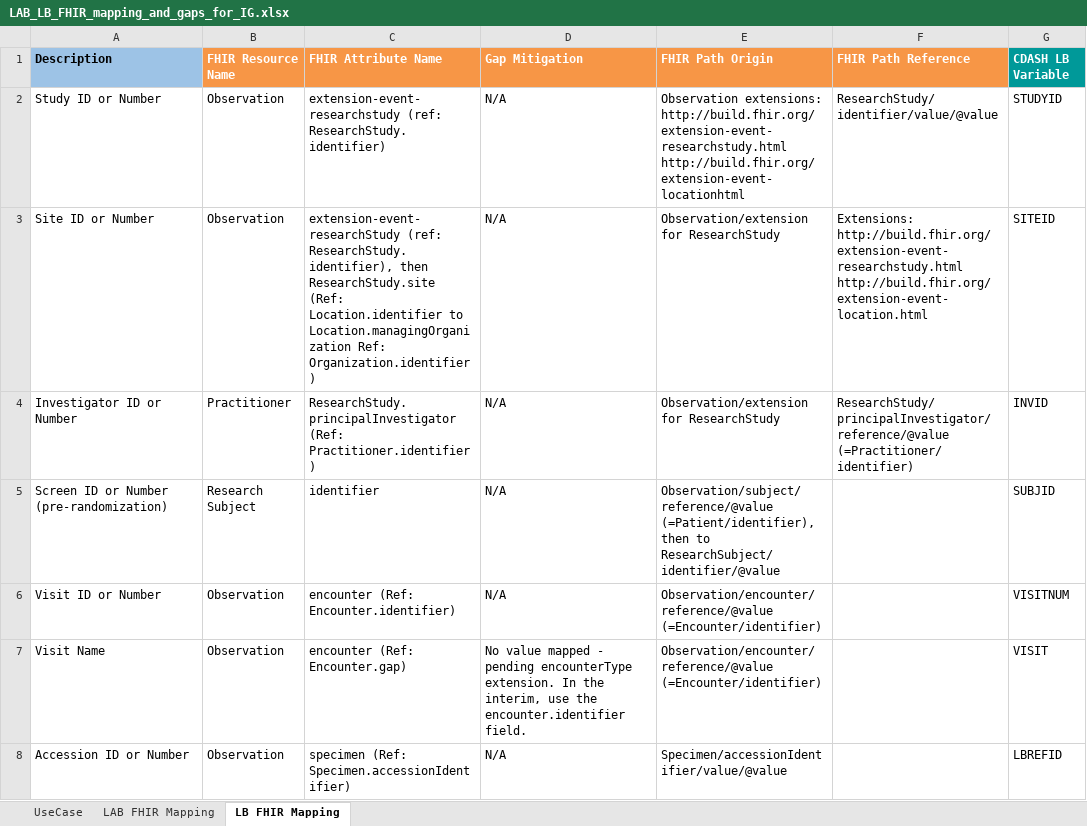
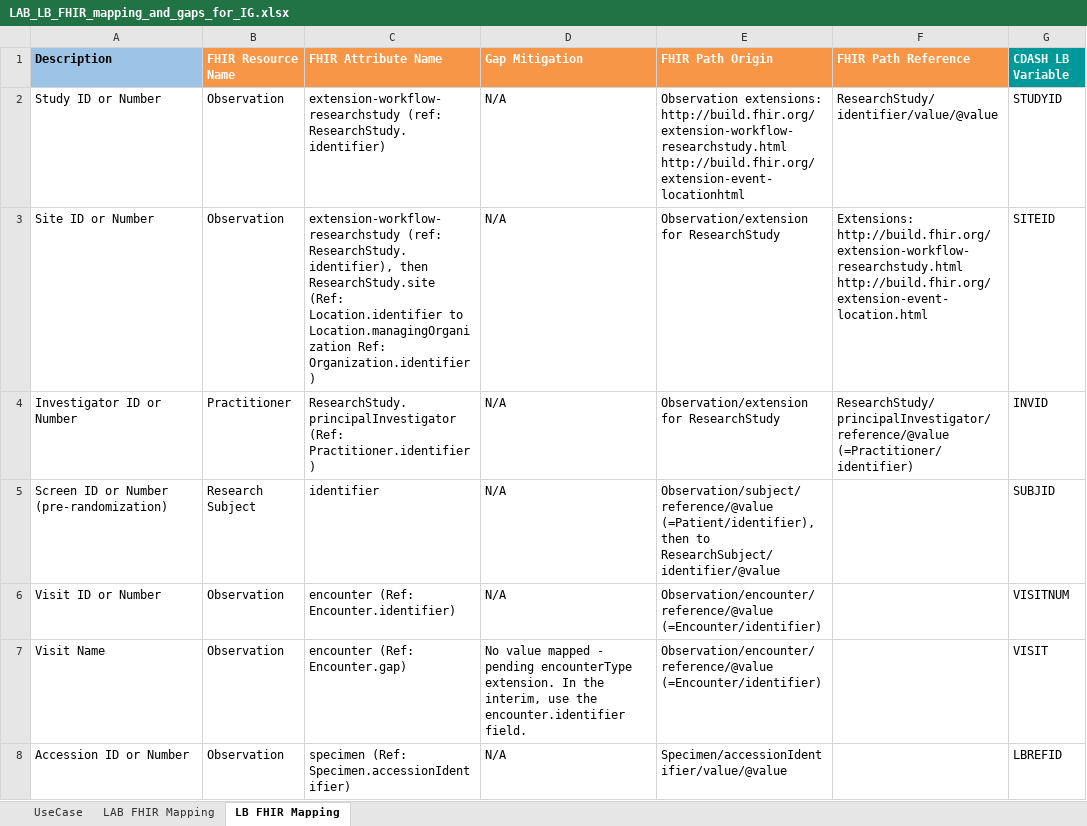
Before and after one commit to HL7/cdisc-lab, an Excel workbook: source/pages/LAB_LB_FHIR_mapping_and_gaps_for_IG.xlsx, sheet LB FHIR Mapping, drawn as a sheet; only a part is shown; values as stored, in another font and other column widths than the file's, no borders; ↵ is a line break in a cell; the diff names each change by its address in the sheet, - before the commit and + after, or states it on an @@ line.

Commit message:
Fixing extension URL and name

```diff
--- a/source/pages/LAB_LB_FHIR_mapping_and_gaps_for_IG.xlsx (sheet LB FHIR Mapping)
+++ b/source/pages/LAB_LB_FHIR_mapping_and_gaps_for_IG.xlsx (sheet LB FHIR Mapping)
-C2 (FHIR Attribute Name): extension-event-researchstudy (ref: ResearchStudy.identifier)
+C2 (FHIR Attribute Name): extension-workflow-researchstudy (ref: ResearchStudy.identifier)
-E2 (FHIR Path Origin): Observation extensions: ↵ http://build.fhir.org/extension-event-researchstudy.html ↵ http://build.fhir.org/extension-event-locationhtml
+E2 (FHIR Path Origin): Observation extensions: ↵ http://build.fhir.org/extension-workflow-researchstudy.html ↵ http://build.fhir.org/extension-event-locationhtml
-C3 (FHIR Attribute Name): extension-event-researchStudy (ref: ResearchStudy.identifier),…
+C3 (FHIR Attribute Name): extension-workflow-researchstudy (ref: ResearchStudy.identifier),…
-F3 (FHIR Path Reference): Extensions: ↵ http://build.fhir.org/extension-event-researchstudy.html ↵ http://build.fhir.org/extension-event-location.html
+F3 (FHIR Path Reference): Extensions: ↵ http://build.fhir.org/extension-workflow-researchstudy.html ↵ http://build.fhir.org/extension-event-location.html
```
Also changed, not shown: sheet LAB FHIR Mapping, 5 other files.
